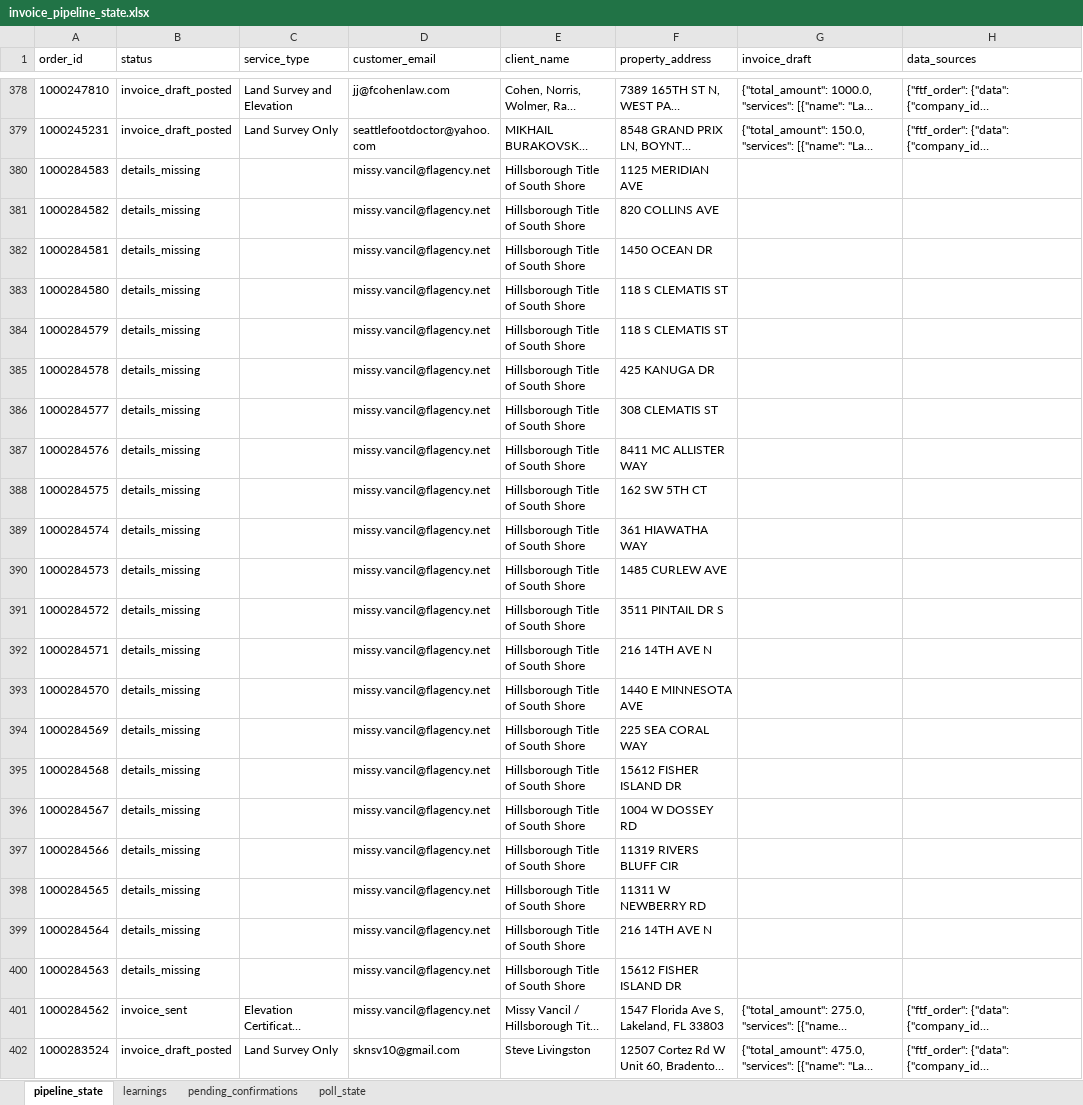
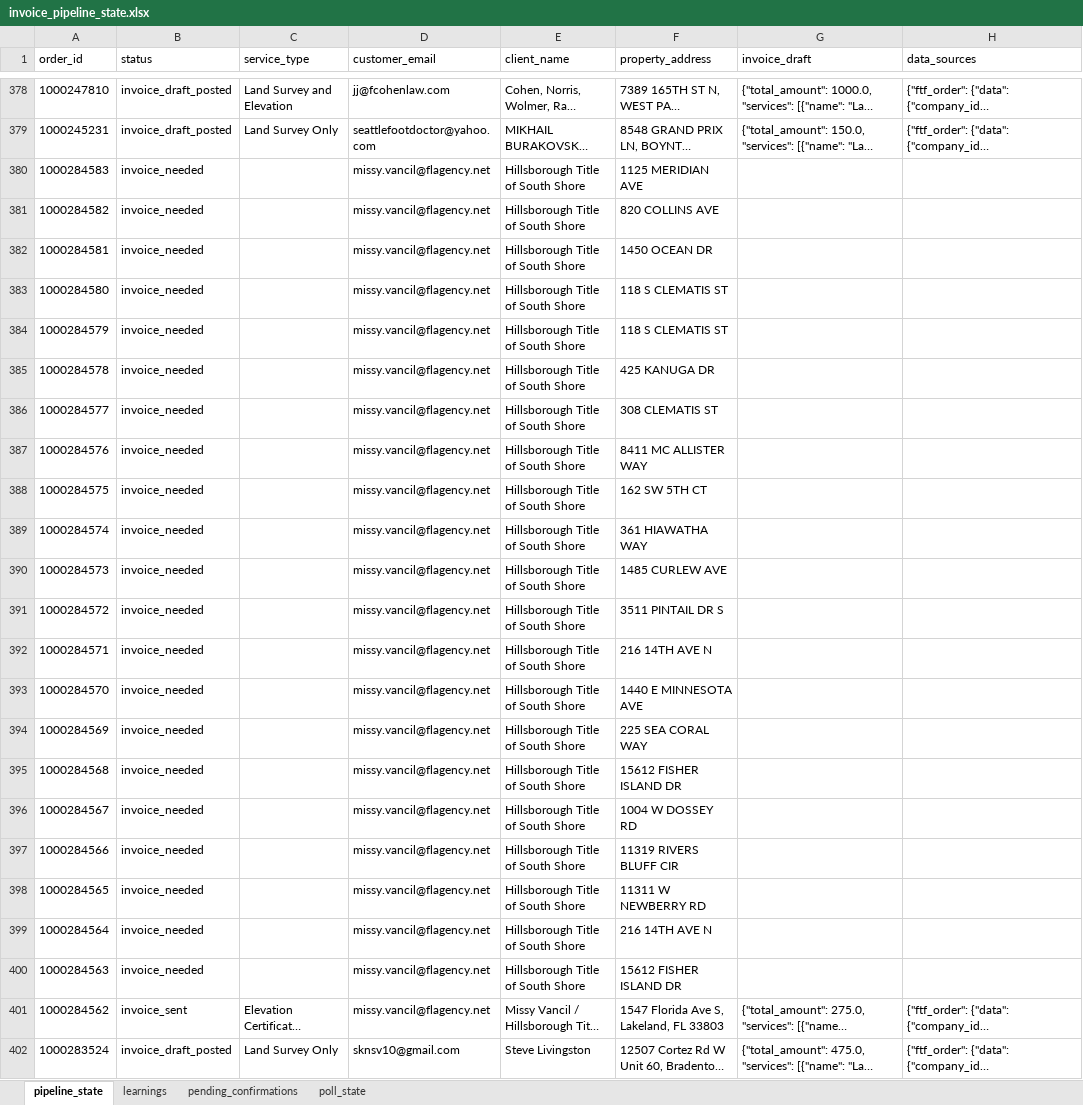
Before and after one commit to Nexgen-AI-Agents/FTF--Survey-Invoicing-Billing-Delivery-E2E-, an Excel workbook: data/invoice_pipeline_state.xlsx, sheet pipeline_state, drawn as a sheet; only a part is shown, gaps mark what is left out; long unchanged cells end in …; values as stored, in another font and other column widths than the file's, no borders; the diff names each change by its address in the sheet, - before the commit and + after, or states it on an @@ line.

```diff
--- a/data/invoice_pipeline_state.xlsx (sheet pipeline_state)
+++ b/data/invoice_pipeline_state.xlsx (sheet pipeline_state)
-B380:B400 (status): details_missing
+B380:B400 (status): invoice_needed
```
Also changed, not shown: 3 other files.
